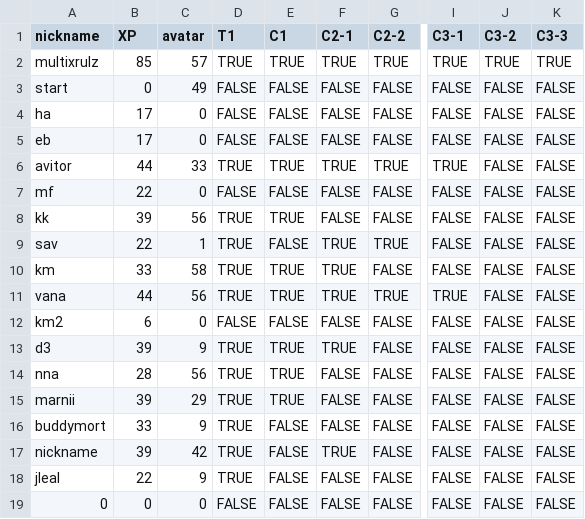
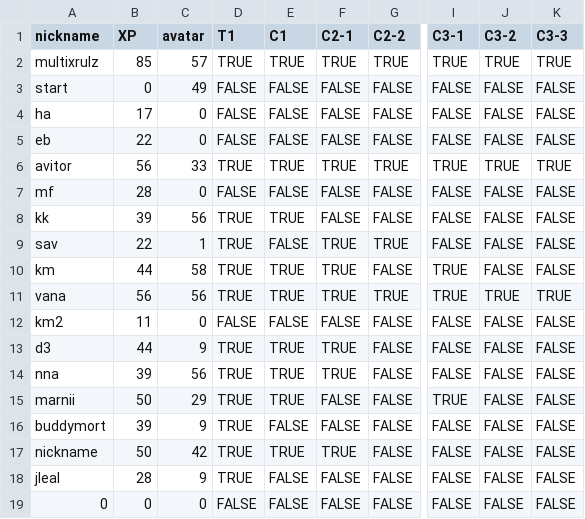
Before and after one commit to multixrulz/mr, a CSV file: 8-dt/t1/student-data.csv, drawn as a sheet; only a part is shown, gaps mark what is left out; the diff names each change by its address in the sheet, - before the commit and + after, or states it on an @@ line.

```diff
--- a/8-dt/t1/student-data.csv
+++ b/8-dt/t1/student-data.csv
-B5 (XP): 17
+B5 (XP): 22
-B6 (XP): 44
+B6 (XP): 56
-J6 (C3-2): FALSE
+J6 (C3-2): TRUE
-K6 (C3-3): FALSE
+K6 (C3-3): TRUE
-B7 (XP): 22
+B7 (XP): 28
-B10 (XP): 33
+B10 (XP): 44
-I10 (C3-1): FALSE
+I10 (C3-1): TRUE
-B11 (XP): 44
+B11 (XP): 56
-J11 (C3-2): FALSE
+J11 (C3-2): TRUE
-K11 (C3-3): FALSE
+K11 (C3-3): TRUE
-B12 (XP): 6
+B12 (XP): 11
-B13 (XP): 39
+B13 (XP): 44
-B14 (XP): 28
+B14 (XP): 39
-F14 (C2-1): FALSE
+F14 (C2-1): TRUE
-B15 (XP): 39
+B15 (XP): 50
-I15 (C3-1): FALSE
+I15 (C3-1): TRUE
-B16 (XP): 33
+B16 (XP): 39
-B17 (XP): 39
+B17 (XP): 50
-E17 (C1): FALSE
+E17 (C1): TRUE
-B18 (XP): 22
+B18 (XP): 28
```
Also changed, not shown: 7 other files.
